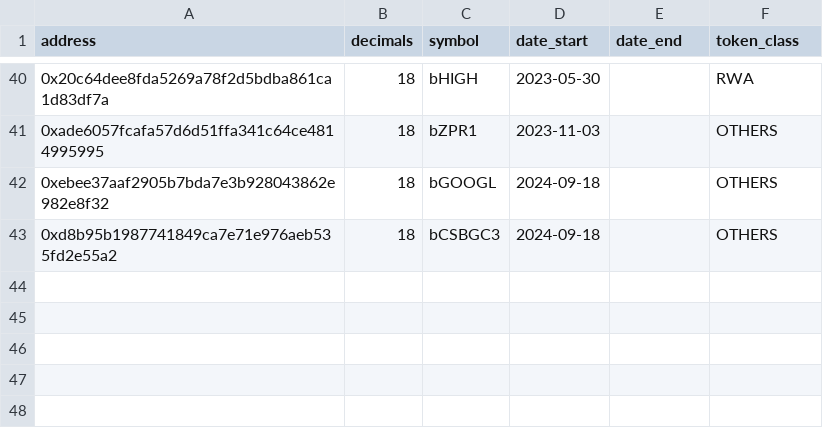
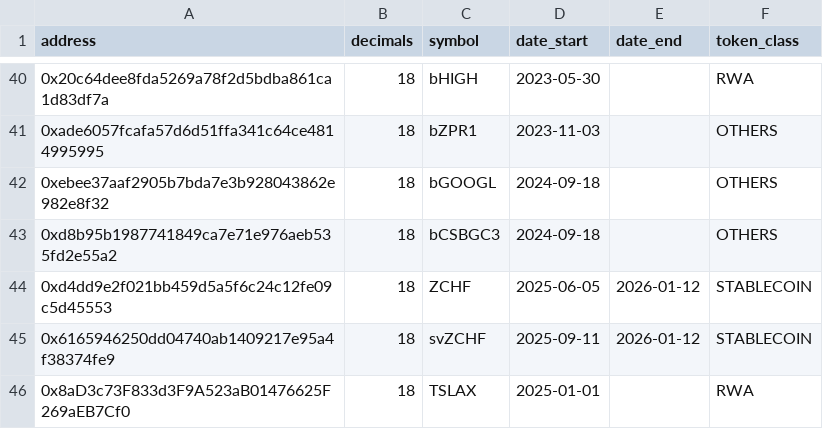
Before and after one commit to gnosischain/dbt-cerebro, a CSV file: seeds/tokens_whitelist.csv, drawn as a sheet; only a part is shown, gaps mark what is left out; the diff names each change by its address in the sheet, - before the commit and + after, or states it on an @@ line.

Commit message:
remove upper symbol presentation

```diff
--- a/seeds/tokens_whitelist.csv
+++ b/seeds/tokens_whitelist.csv
+row 44: 0xd4dd9e2f021bb459d5a5f6c24c12fe09c5d45553 | 18 | ZCHF | 2025-06-05 | 2026-01-12 | STABLECOIN
+row 45: 0x6165946250dd04740ab1409217e95a4f38374fe9 | 18 | svZCHF | 2025-09-11 | 2026-01-12 | STABLECOIN
+row 46: 0x8aD3c73F833d3F9A523aB01476625F269aEB7Cf0 | 18 | TSLAX | 2025-01-01 |  | RWA
```
Also changed, not shown: 1 other file.
